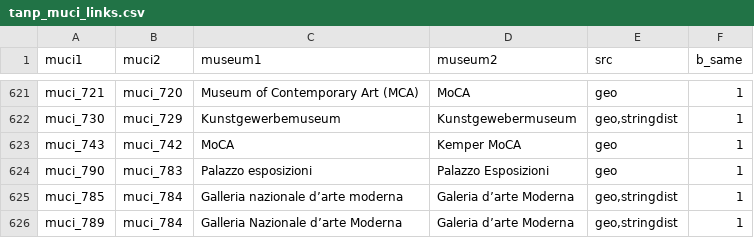
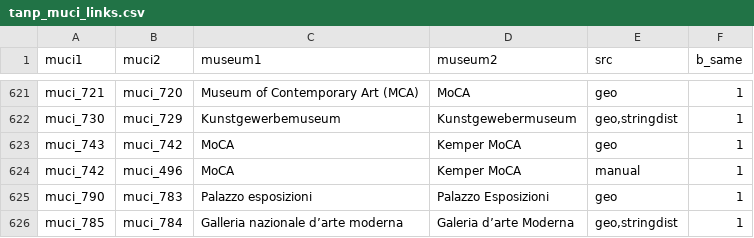
Before and after one commit to swhalemwo/pmdata, a CSV file: data_sources/artnewspaper/csv/tanp_muci_links.csv, drawn as a sheet; only a part is shown, gaps mark what is left out; the shorter side is filled out with more unchanged rows.

Commit message:
fix some kemper linking

```diff
--- a/data_sources/artnewspaper/csv/tanp_muci_links.csv
+++ b/data_sources/artnewspaper/csv/tanp_muci_links.csv
@@ -623,2 +623,3 @@ muci_730,muci_729,Kunstgewerbemuseum,Kunstgewebermuseum,"geo,stringdist",1
 muci_743,muci_742,MoCA,Kemper MoCA,geo,1
+muci_742,muci_496,MoCA,Kemper MoCA,"manual",1
 muci_790,muci_783,Palazzo esposizioni,Palazzo Esposizioni,geo,1
```
Also changed, not shown: data_sources/artnewspaper/csv/links_af_muci.csv.
